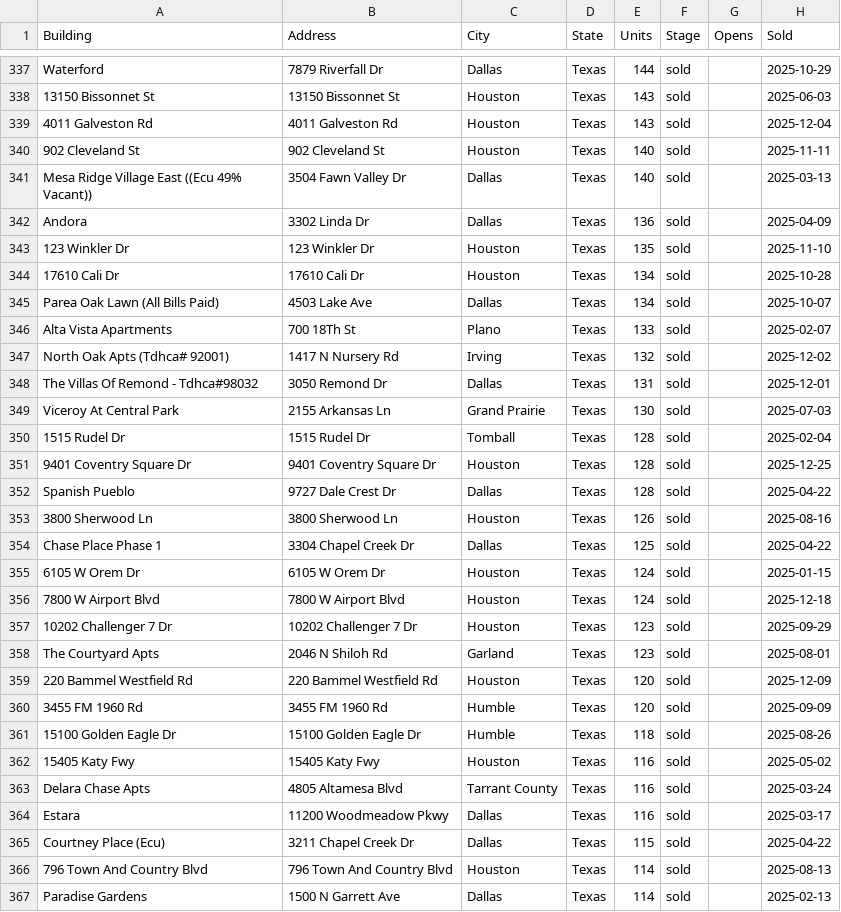
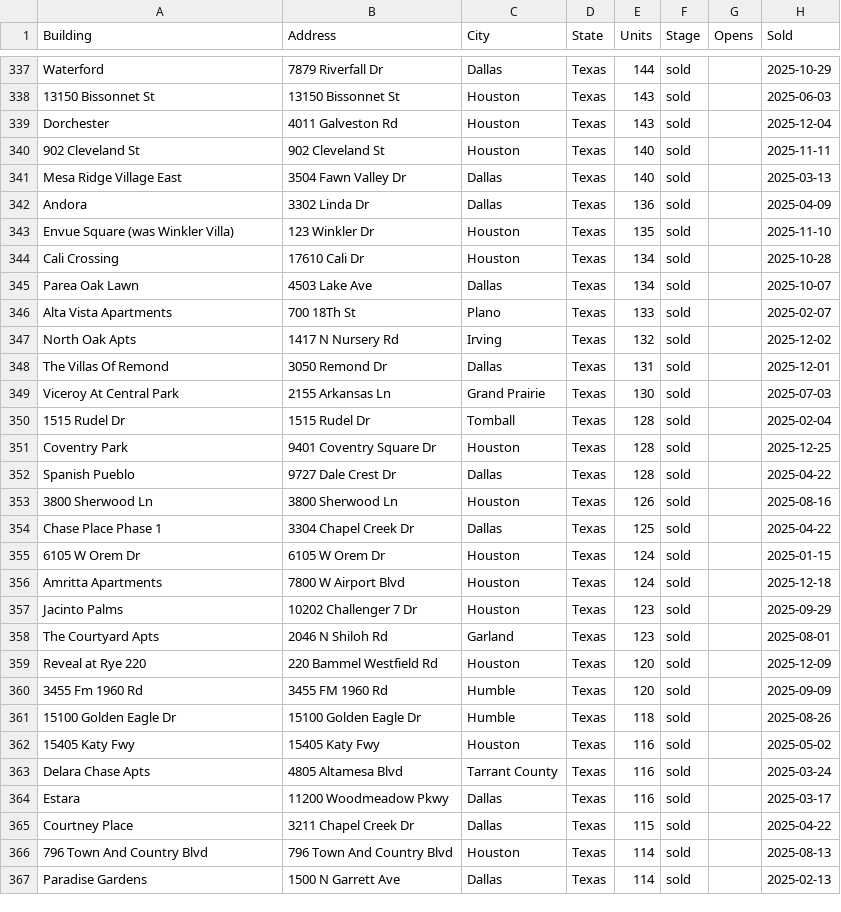
Before and after one commit to Pu11en/realpage, a CSV file: site/leads/sold-2025.csv, drawn as a sheet; only a part is shown, gaps mark what is left out; the diff covers the shown part only; the diff names each change by its address in the sheet, - before the commit and + after, or states it on an @@ line.

```diff
--- a/site/leads/sold-2025.csv
+++ b/site/leads/sold-2025.csv
-A339 (Building): 4011 Galveston Rd
+A339 (Building): Dorchester
-A341 (Building): Mesa Ridge Village East ((Ecu 49% Vacant))
+A341 (Building): Mesa Ridge Village East
-A343 (Building): 123 Winkler Dr
+A343 (Building): Envue Square (was Winkler Villa)
-A344 (Building): 17610 Cali Dr
+A344 (Building): Cali Crossing
-A345 (Building): Parea Oak Lawn (All Bills Paid)
+A345 (Building): Parea Oak Lawn
-A347 (Building): North Oak Apts (Tdhca# 92001)
+A347 (Building): North Oak Apts
-A348 (Building): The Villas Of Remond - Tdhca#98032
+A348 (Building): The Villas Of Remond
-A351 (Building): 9401 Coventry Square Dr
+A351 (Building): Coventry Park
-A356 (Building): 7800 W Airport Blvd
+A356 (Building): Amritta Apartments
-A357 (Building): 10202 Challenger 7 Dr
+A357 (Building): Jacinto Palms
-A359 (Building): 220 Bammel Westfield Rd
+A359 (Building): Reveal at Rye 220
-A360 (Building): 3455 FM 1960 Rd
+A360 (Building): 3455 Fm 1960 Rd
-A365 (Building): Courtney Place (Ecu)
+A365 (Building): Courtney Place
```
Also changed, not shown: 92 edited cells elsewhere in this file, site/leads/tx.csv, site/leads/tx/arlington.csv, 29 other files.
